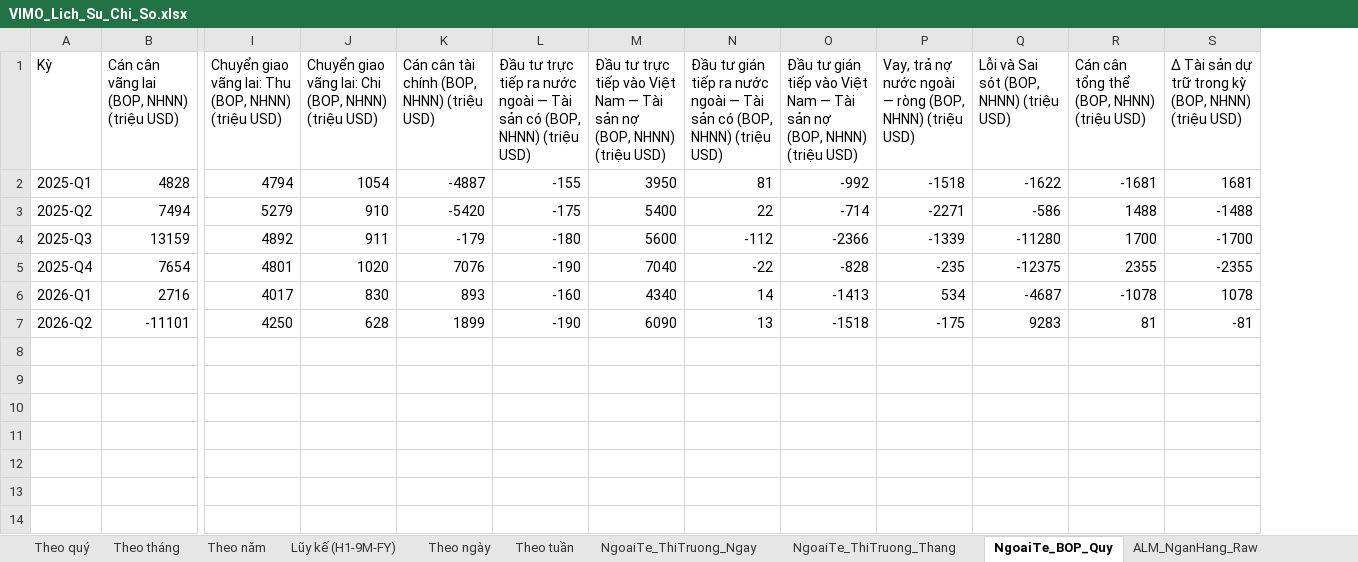
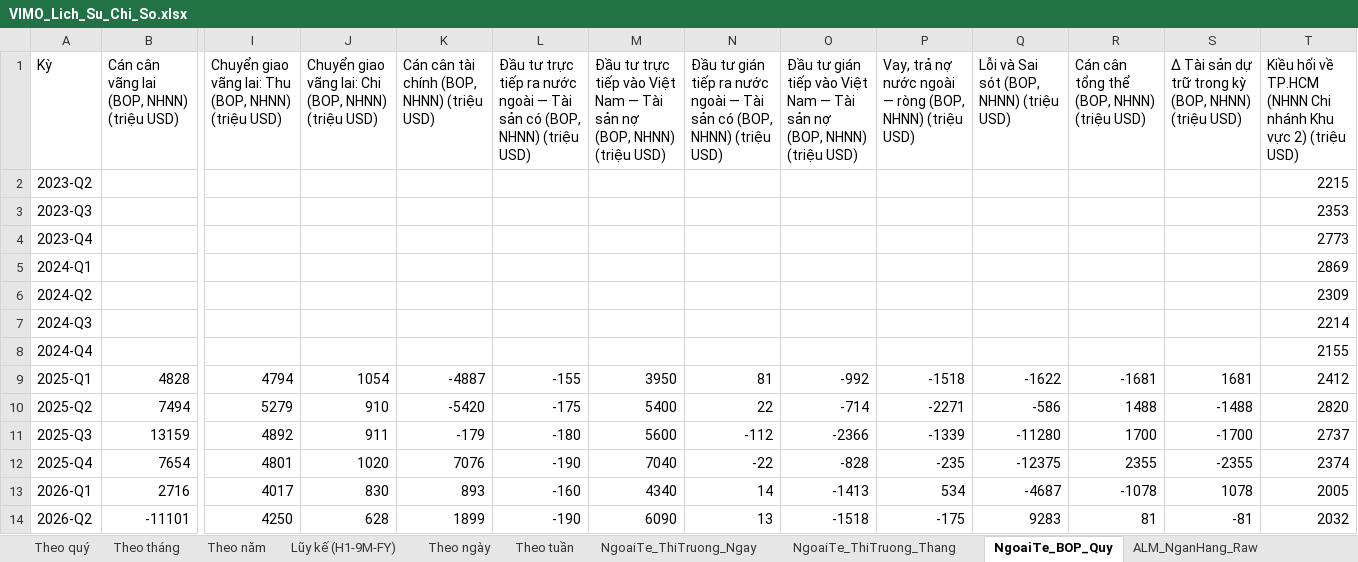
Before and after one commit to Truongutc/Phan-tich-FA, an Excel workbook: Bao cao/VIMO/VIMO_Lich_Su_Chi_So.xlsx, sheet NgoaiTe_BOP_Quy, drawn as a sheet; only a part is shown, gaps mark what is left out; values as stored, in another font and other column widths than the file's, no borders; 2 other sheets too large or unreadable and not compared; rows hold the shown columns only; the diff names each change by its address in the sheet, - before the commit and + after, or states it on an @@ line.

Commit message:
Vi mo: them Kieu hoi ve TP.HCM (NHNN Chi nhanh Khu vuc 2) lap gap lop Cung ngoai te
dulieukinhte.com/du-lieu/kieu-hoi-tp-ho-chi-minh-426 - kieu hoi DUNG NGHIA
(personal remittances) nhung CHI PHAM VI TP.HCM, 13 quy (2023-Q2 ->
2026-Q2). Ghi ro trong note la KHONG PHAI so toan quoc, khac voi
bop_sbv_secondary_income_received (toan quoc nhung rong hon) - 2 chi bao
bo sung cho nhau, khong cong don vao "Tong Cung" de tranh double-count
vi quan he chinh xac giua 2 nguon chua duoc NHNN doi chieu cong khai.

```diff
--- a/Bao cao/VIMO/VIMO_Lich_Su_Chi_So.xlsx (sheet NgoaiTe_BOP_Quy)
+++ b/Bao cao/VIMO/VIMO_Lich_Su_Chi_So.xlsx (sheet NgoaiTe_BOP_Quy)
+column T, row 1: Kiều hối về TP.HCM (NHNN Chi nhánh Khu vực 2) (triệu USD); rows 9-14: 2412 | 2820 | 2737 | 2374 | 2005 | 2032
+row 2: 2023-Q2 |  |  |  |  |  |  |  |  |  |  |  |  | 2215
+row 3: 2023-Q3 |  |  |  |  |  |  |  |  |  |  |  |  | 2353
+row 4: 2023-Q4 |  |  |  |  |  |  |  |  |  |  |  |  | 2773
+row 5: 2024-Q1 |  |  |  |  |  |  |  |  |  |  |  |  | 2869
+row 6: 2024-Q2 |  |  |  |  |  |  |  |  |  |  |  |  | 2309
+row 7: 2024-Q3 |  |  |  |  |  |  |  |  |  |  |  |  | 2214
+row 8: 2024-Q4 |  |  |  |  |  |  |  |  |  |  |  |  | 2155
```
Also changed, not shown: sheet Theo quý, sheet NgoaiTe_ThiTruong_Thang, 6 other files.
